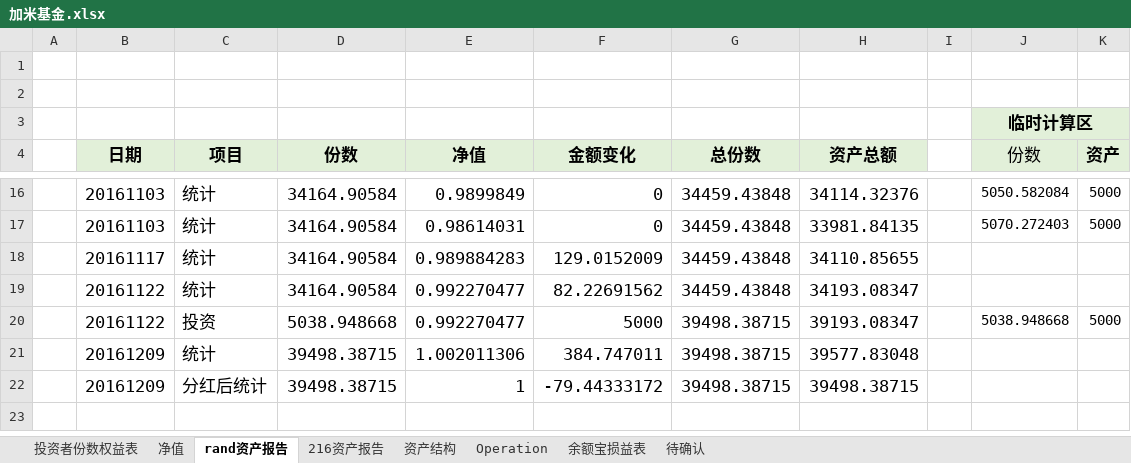
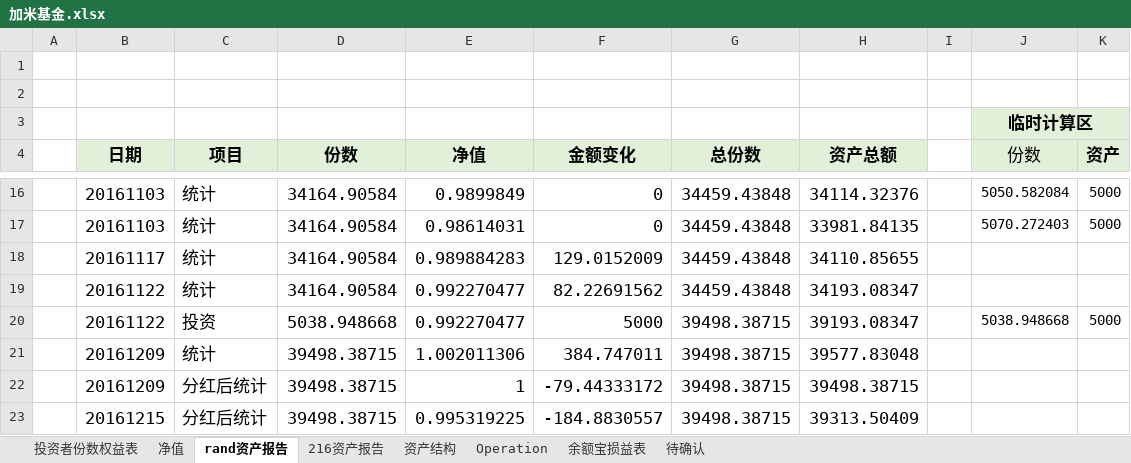
Before and after one commit to randliu/tractionrec, an Excel workbook: 加米基金.xlsx, sheet rand资产报告, drawn as a sheet; only a part is shown, gaps mark what is left out; values as stored, in another font and other column widths than the file's, no borders; the diff names each change by its address in the sheet, - before the commit and + after, or states it on an @@ line.

```diff
--- a/加米基金.xlsx (sheet rand资产报告)
+++ b/加米基金.xlsx (sheet rand资产报告)
+row 23:  | 20161215 | 分红后统计 | 39498.38715 | 0.995319225 | -184.8830557 | 39498.38715 | 39313.50409
```
Also changed, not shown: sheet 资产结构, sheet 净值, sheet 216资产报告, sheet 余额宝损益表, 蹦驼基金.xlsx.
